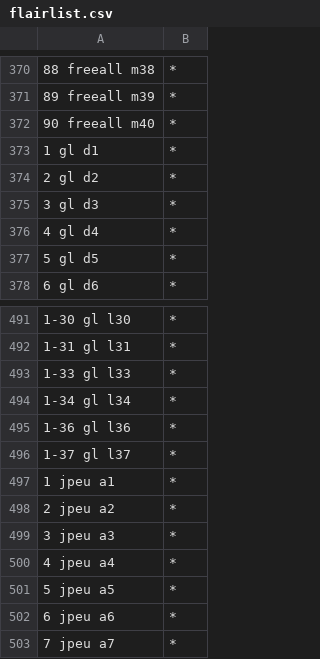
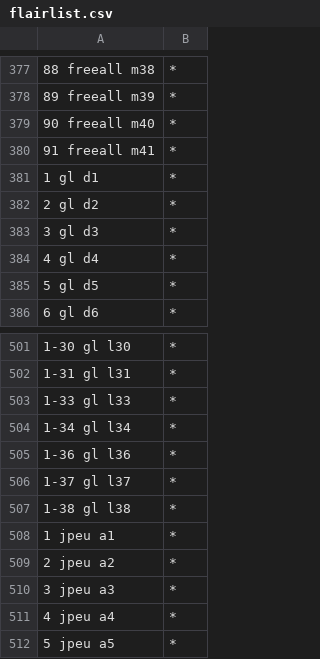
Before and after one commit to Deathmax/bf-sub-flair, a CSV file: flairlist.csv, drawn as a sheet; only a part is shown, gaps mark what is left out; the shorter side is filled out with more unchanged rows; the diff covers the shown part only.

```diff
--- a/flairlist.csv
+++ b/flairlist.csv
@@ -372,2 +379,3 @@
 90 freeall m40,*
+91 freeall m41,*
 1 gl d1,*
@@ -496,2 +506,3 @@
 1-37 gl l37,*
+1-38 gl l38,*
 1 jpeu a1,*
```
Also changed, not shown: 14 added rows, 1 removed row and 2 edited cells elsewhere in this file.
